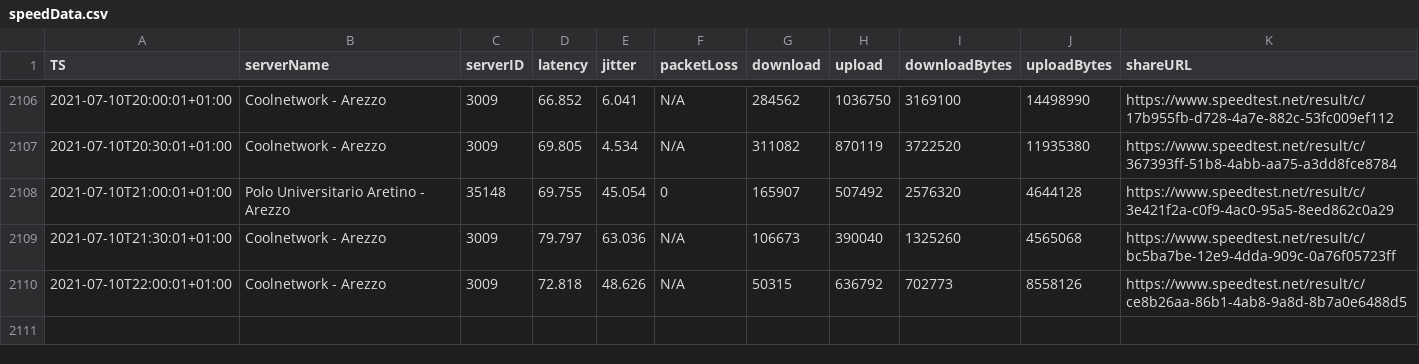
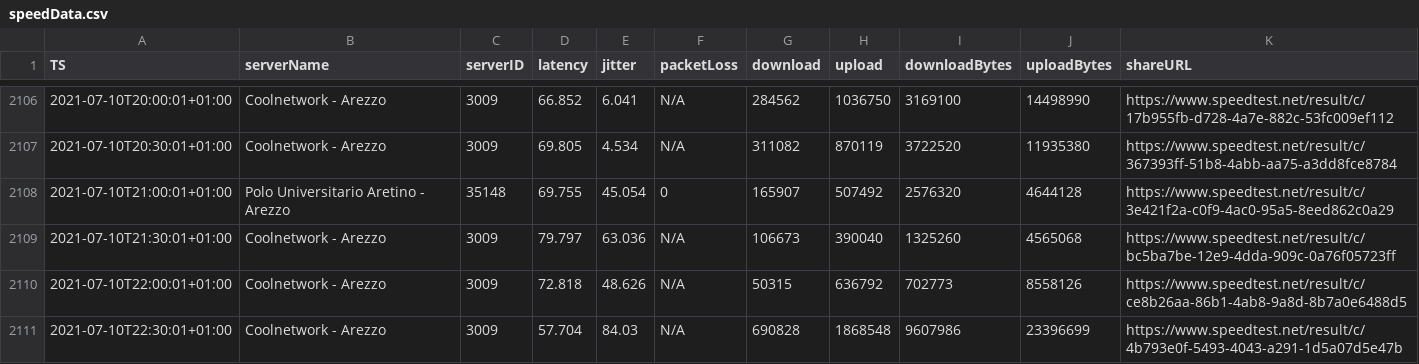
Before and after one commit to mauriziopapini/datalog, a CSV file: speedData.csv, drawn as a sheet; only a part is shown, gaps mark what is left out.

Commit message:
upd

```diff
--- a/speedData.csv
+++ b/speedData.csv
@@ -2110 +2110,2 @@
 "2021-07-10T22:00:01+01:00","Coolnetwork - Arezzo","3009","72.818","48.626","N/A","50315","636792","702773","8558126","https://www.speedtest.net/result/c/ce8b26aa-86b1-4ab8-9a8d-8b7a0e6488d5"
+"2021-07-10T22:30:01+01:00","Coolnetwork - Arezzo","3009","57.704","84.03","N/A","690828","1868548","9607986","23396699","https://www.speedtest.net/result/c/4b793e0f-5493-4043-a291-1d5a07d5e47b"
```
